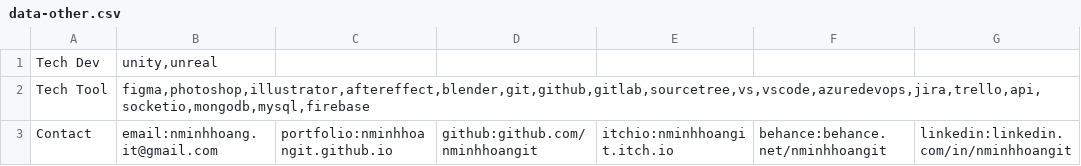
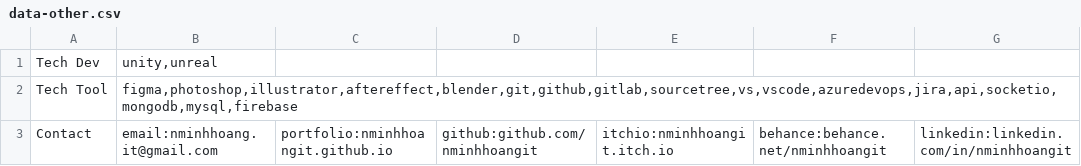
Before and after one commit to nminhhoangit/nminhhoangit.github.io, a CSV file: Datas/Configs/data-other.csv, drawn as a sheet.

Commit message:
no message

```diff
--- a/Datas/Configs/data-other.csv
+++ b/Datas/Configs/data-other.csv
@@ -1,3 +1,3 @@
 Tech Dev;unity,unreal;
-Tech Tool;figma,photoshop,illustrator,aftereffect,blender,git,github,gitlab,sourcetree,vs,vscode,azuredevops,jira,trello,api,socketio,mongodb,mysql,firebase;
+Tech Tool;figma,photoshop,illustrator,aftereffect,blender,git,github,gitlab,sourcetree,vs,vscode,azuredevops,jira,api,socketio,mongodb,mysql,firebase;
 Contact;email:nminhhoang.it@gmail.com;portfolio:nminhhoangit.github.io;github:github.com/nminhhoangit;itchio:nminhhoangit.itch.io;behance:behance.net/nminhhoangit;linkedin:linkedin.com/in/nminhhoangit;
```
